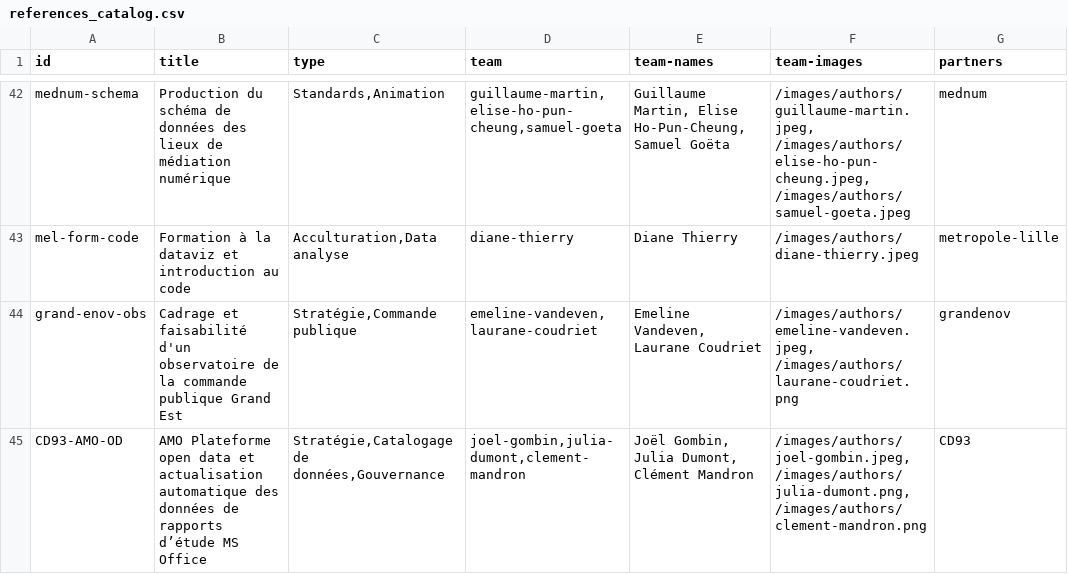
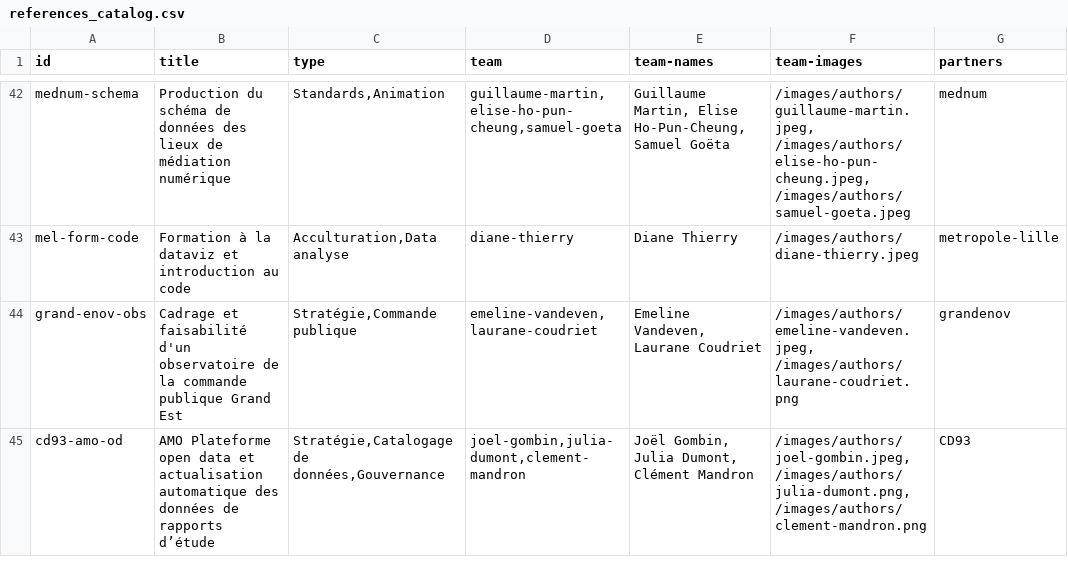
Before and after one commit to datactivist/opendatactivist, a CSV file: public/sitedata/references_catalog.csv, drawn as a sheet; only a part is shown, gaps mark what is left out; the diff names each change by its address in the sheet, - before the commit and + after, or states it on an @@ line.

Commit message:
Update references_catalog.csv

```diff
--- a/public/sitedata/references_catalog.csv
+++ b/public/sitedata/references_catalog.csv
-A45 (id): CD93-AMO-OD
+A45 (id): cd93-amo-od
-B45 (title): …rapports d’étude MS Office
+B45 (title): …rapports d’étude
```
